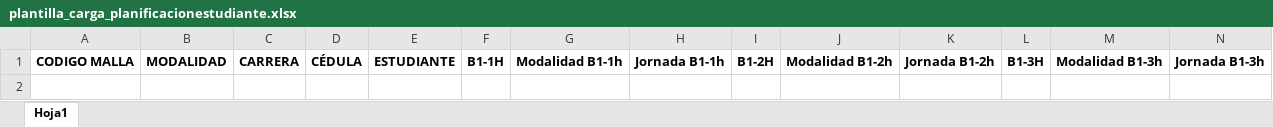
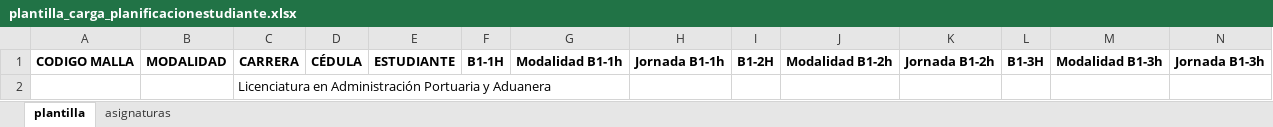
Before and after one commit to analistauteg04/asgard, an Excel workbook: uploads/plantilla_planificacion/plantilla_carga_planificacionestudiante.xlsx, sheet plantilla, drawn as a sheet; only a part is shown; values as stored, in another font and other column widths than the file's, no borders; charts and pictures not drawn; rows hold the shown columns only; the diff names each change by its address in the sheet, - before the commit and + after, or states it on an @@ line.

```diff
--- a/uploads/plantilla_planificacion/plantilla_carga_planificacionestudiante.xlsx (sheet plantilla)
+++ b/uploads/plantilla_planificacion/plantilla_carga_planificacionestudiante.xlsx (sheet plantilla)
-sheet tab: Hoja1
+sheet tab: plantilla
+sheet tab: asignaturas
+row 2:  |  | Licenciatura en Administración Portuaria y Aduanera
```
Also changed, not shown: charts or pictures, 7 other files.
